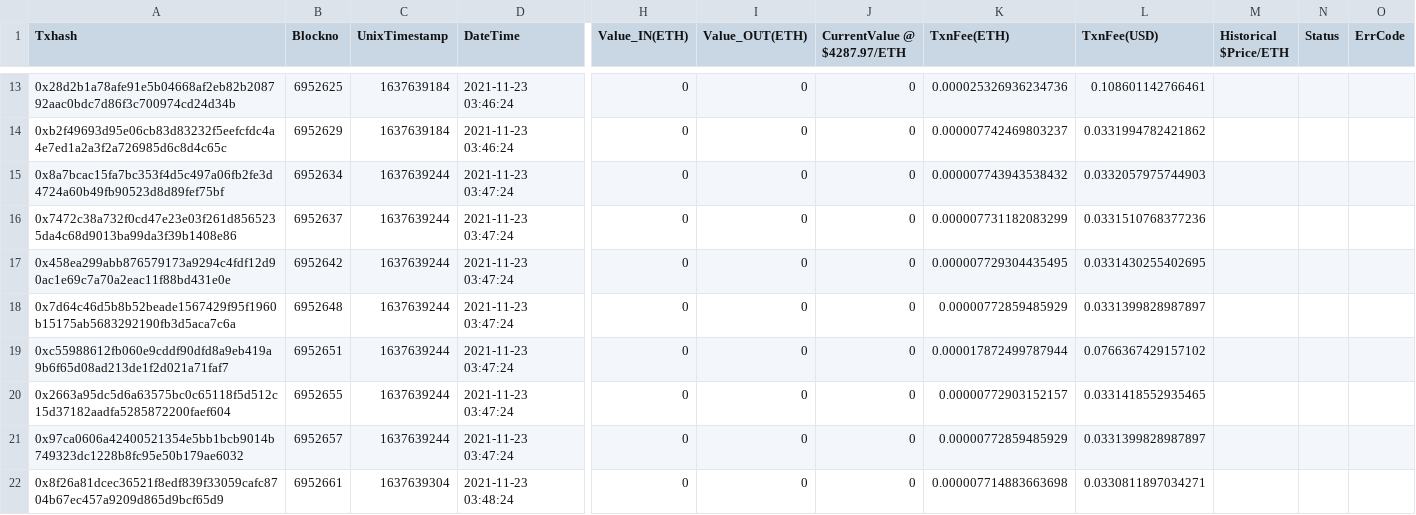
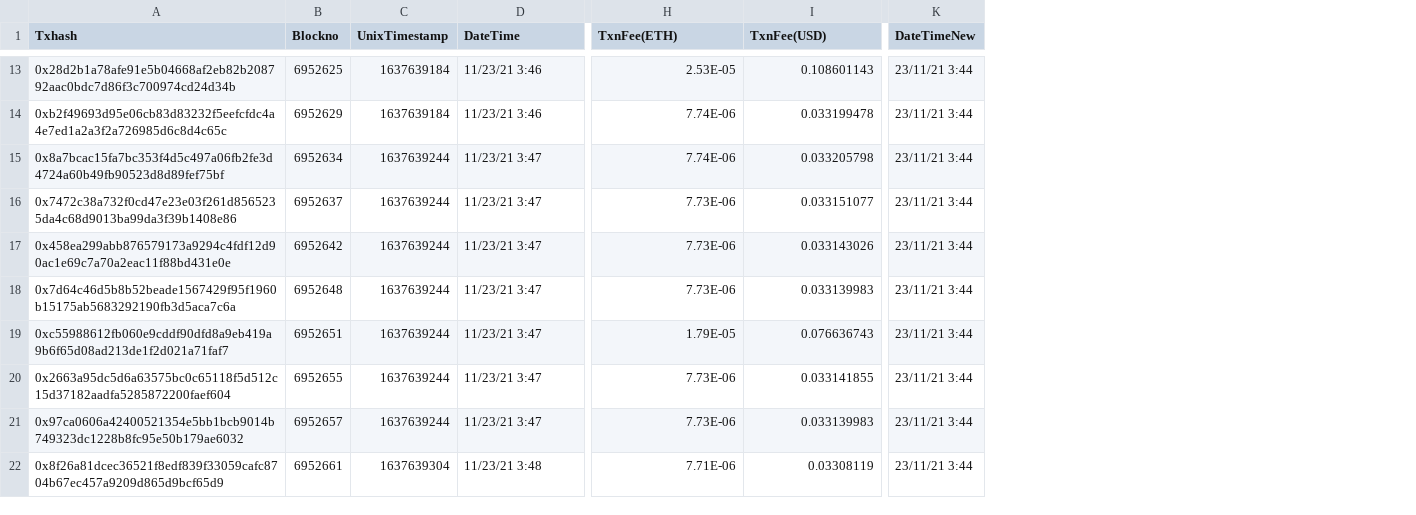
Before and after one commit to bhatasif17/Accepire-BT-Data, a CSV file: Arbitrum/23 Nov-0x4f82145B5E257E4D28eFb46d5E1423014E5B0509.csv, drawn as a sheet; only a part is shown, gaps mark what is left out; removed rows and columns are numbered as before the commit, all else as after; the diff covers the shown part only; the diff names each change by its address in the sheet, - before the commit and + after, or states it on an @@ line.

```diff
--- a/Arbitrum/23 Nov-0x4f82145B5E257E4D28eFb46d5E1423014E5B0509.csv
+++ b/Arbitrum/23 Nov-0x4f82145B5E257E4D28eFb46d5E1423014E5B0509.csv
-column H (Value_IN(ETH)), rows 13-22: all 0
-column I (Value_OUT(ETH)), rows 13-22: all 0
-column J (CurrentValue @ $4287.97/ETH), rows 13-22: all 0
-column M (Historical $Price/ETH), empty
-column N (Status), empty
-column O (ErrCode), empty
+column K (DateTimeNew), rows 13-22: all 23/11/21 3:44
-D13:D14 (DateTime): 2021-11-23 03:46:24
+D13:D14 (DateTime): 11/23/21 3:46
-H13 (TxnFee(ETH)): 0.000025326936234736
+H13 (TxnFee(ETH)): 2.53E-05
-I13 (TxnFee(USD)): 0.108601142766461
+I13 (TxnFee(USD)): 0.108601143
-H14 (TxnFee(ETH)): 0.000007742469803237
+H14 (TxnFee(ETH)): 7.74E-06
-I14 (TxnFee(USD)): 0.0331994782421862
+I14 (TxnFee(USD)): 0.033199478
-D15:D21 (DateTime): 2021-11-23 03:47:24
+D15:D21 (DateTime): 11/23/21 3:47
-H15 (TxnFee(ETH)): 0.000007743943538432
+H15 (TxnFee(ETH)): 7.74E-06
-I15 (TxnFee(USD)): 0.0332057975744903
+I15 (TxnFee(USD)): 0.033205798
-H16 (TxnFee(ETH)): 0.000007731182083299
+H16 (TxnFee(ETH)): 7.73E-06
-I16 (TxnFee(USD)): 0.0331510768377236
+I16 (TxnFee(USD)): 0.033151077
-H17 (TxnFee(ETH)): 0.000007729304435495
+H17 (TxnFee(ETH)): 7.73E-06
-I17 (TxnFee(USD)): 0.0331430255402695
+I17 (TxnFee(USD)): 0.033143026
-H18 (TxnFee(ETH)): 0.00000772859485929
+H18 (TxnFee(ETH)): 7.73E-06
-I18 (TxnFee(USD)): 0.0331399828987897
+I18 (TxnFee(USD)): 0.033139983
-H19 (TxnFee(ETH)): 0.000017872499787944
+H19 (TxnFee(ETH)): 1.79E-05
-I19 (TxnFee(USD)): 0.0766367429157102
+I19 (TxnFee(USD)): 0.076636743
-H20 (TxnFee(ETH)): 0.00000772903152157
+H20 (TxnFee(ETH)): 7.73E-06
-I20 (TxnFee(USD)): 0.0331418552935465
+I20 (TxnFee(USD)): 0.033141855
-H21 (TxnFee(ETH)): 0.00000772859485929
+H21 (TxnFee(ETH)): 7.73E-06
-I21 (TxnFee(USD)): 0.0331399828987897
+I21 (TxnFee(USD)): 0.033139983
-D22 (DateTime): 2021-11-23 03:48:24
+D22 (DateTime): 11/23/21 3:48
-H22 (TxnFee(ETH)): 0.000007714883663698
+H22 (TxnFee(ETH)): 7.71E-06
-I22 (TxnFee(USD)): 0.0330811897034271
+I22 (TxnFee(USD)): 0.03308119
```
Also changed, not shown: 33 edited cells elsewhere in this file, Arbitrum/25 Nov 1 -0xcEe508C51F1e1c21256cfBa49E73b205BfBe5462.csv, Arbitrum/28 Nov 1-0xF4CfD811310975c5803dBa57272839D8111FCf9e.csv, 72 other files.
